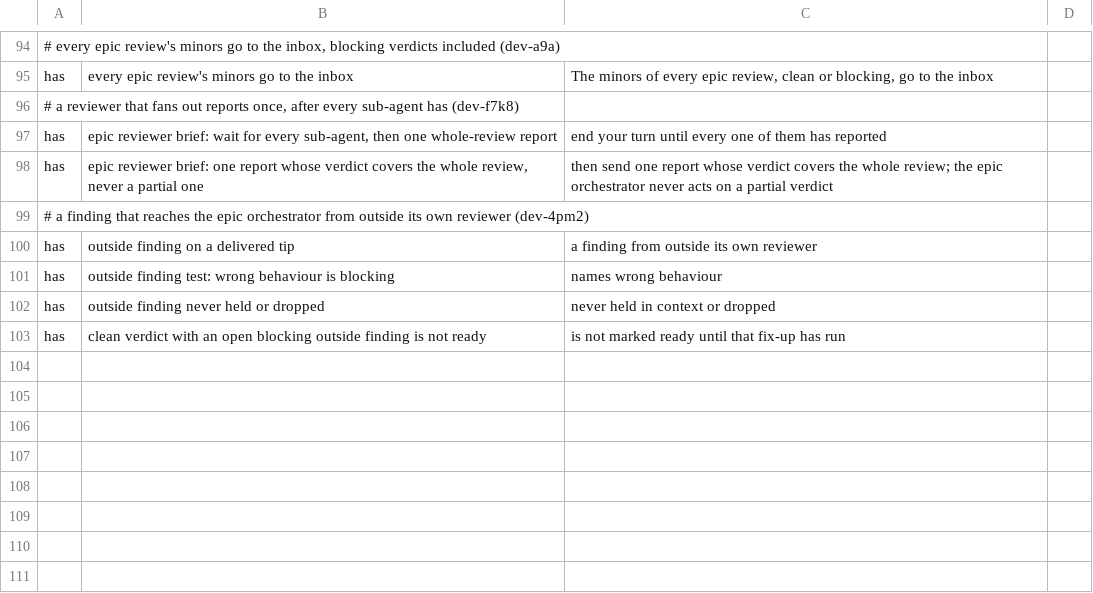
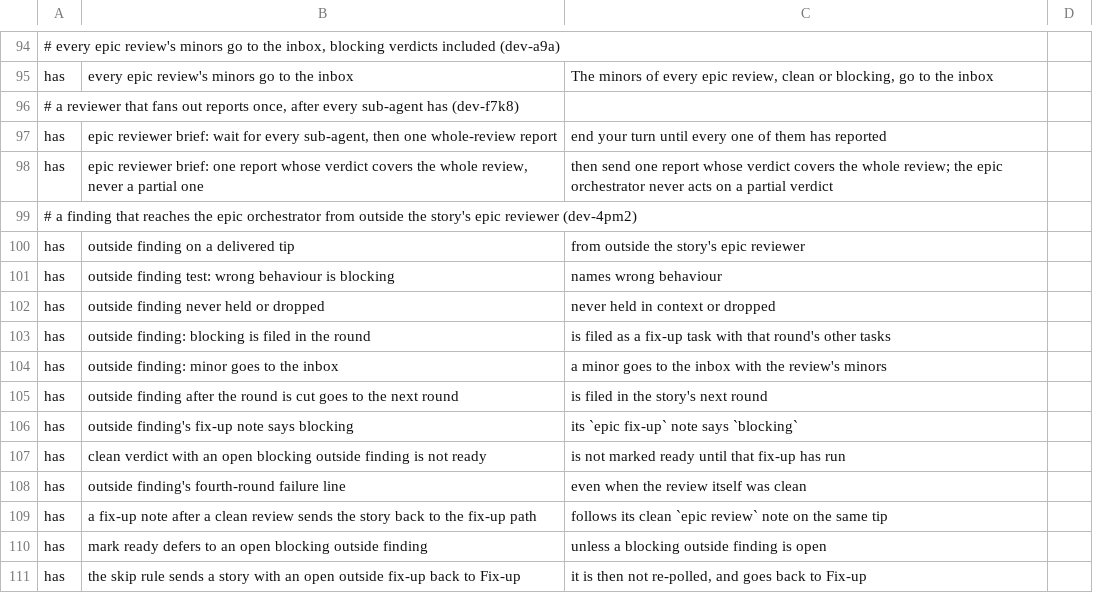
Before and after one commit to kai-matsuda/claude-dev-plugin, a TSV file: scripts/implement-spec-pins.tsv, drawn as a sheet; only a part is shown, gaps mark what is left out.

```diff
--- a/scripts/implement-spec-pins.tsv
+++ b/scripts/implement-spec-pins.tsv
@@ -98,6 +98,14 @@ has	epic reviewer brief: wait for every sub-agent, then one whole-review report
 has	epic reviewer brief: one report whose verdict covers the whole review, never a partial one	then send one report whose verdict covers the whole review; the epic orchestrator never acts on a partial verdict
-# a finding that reaches the epic orchestrator from outside its own reviewer (dev-4pm2)
-has	outside finding on a delivered tip	a finding from outside its own reviewer
+# a finding that reaches the epic orchestrator from outside the story's epic reviewer (dev-4pm2)
+has	outside finding on a delivered tip	from outside the story's epic reviewer
 has	outside finding test: wrong behaviour is blocking	names wrong behaviour
 has	outside finding never held or dropped	never held in context or dropped
+has	outside finding: blocking is filed in the round	is filed as a fix-up task with that round's other tasks
+has	outside finding: minor goes to the inbox	a minor goes to the inbox with the review's minors
+has	outside finding after the round is cut goes to the next round	is filed in the story's next round
+has	outside finding's fix-up note says blocking	its `epic fix-up` note says `blocking`
 has	clean verdict with an open blocking outside finding is not ready	is not marked ready until that fix-up has run
+has	outside finding's fourth-round failure line	even when the review itself was clean
+has	a fix-up note after a clean review sends the story back to the fix-up path	follows its clean `epic review` note on the same tip
+has	mark ready defers to an open blocking outside finding	unless a blocking outside finding is open
+has	the skip rule sends a story with an open outside fix-up back to Fix-up	it is then not re-polled, and goes back to Fix-up
```
Also changed, not shown: 4 other files.
